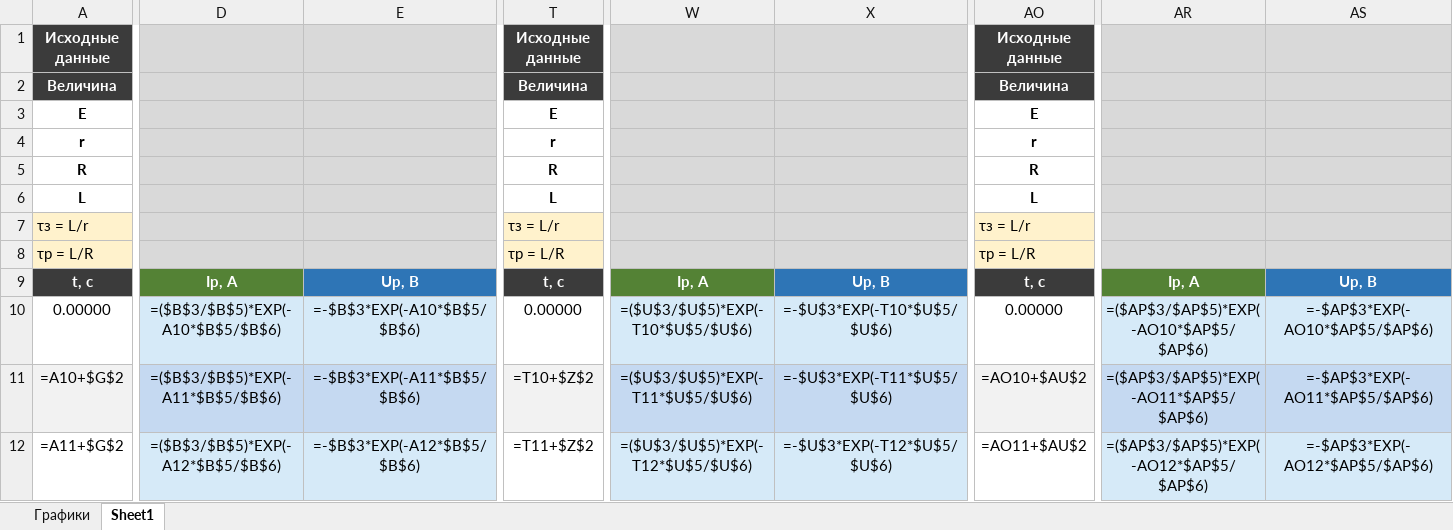
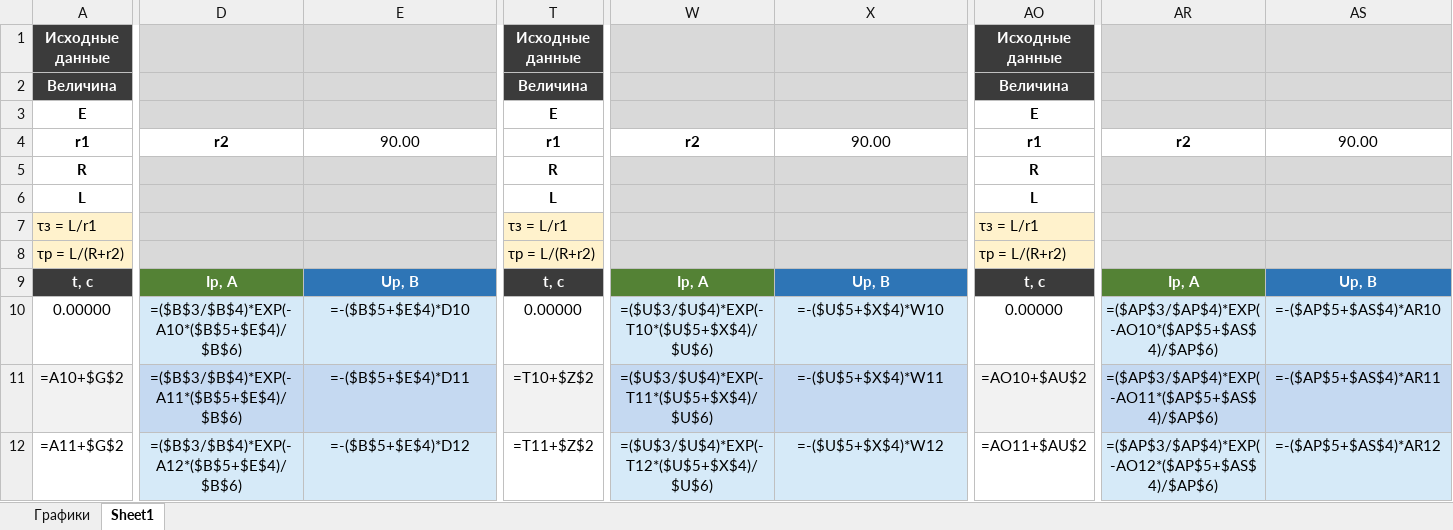
Before and after one commit to itkodovaya/UNI, an Excel workbook: Daniil/задание 1.xlsx, sheet Sheet1, drawn as a sheet; only a part is shown, gaps mark what is left out; values as stored, in another font and other column widths than the file's, no borders; formulas without a stored value are shown as written; removed rows and columns are numbered as before the commit, all else as after; rows hold the shown columns only; the diff covers the shown part only; the diff names each change by its address in the sheet, - before the commit and + after, or states it on an @@ line.

```diff
--- a/Daniil/задание 1.xlsx (sheet Sheet1)
+++ b/Daniil/задание 1.xlsx (sheet Sheet1)
-row 4: r |  |  | r |  |  | r
+row 4: r1 | r2 | 90.00 | r1 | r2 | 90.00 | r1 | r2 | 90.00
-A7: τз = L/r
+A7: τз = L/r1
-T7: τз = L/r
+T7: τз = L/r1
-AO7: τз = L/r
+AO7: τз = L/r1
-A8: τр = L/R
+A8: τр = L/(R+r2)
-T8: τр = L/R
+T8: τр = L/(R+r2)
-AO8: τр = L/R
+AO8: τр = L/(R+r2)
-D10: =($B$3/$B$5)*EXP(-A10*$B$5/$B$6)
+D10: =($B$3/$B$4)*EXP(-A10*($B$5+$E$4)/$B$6)
-E10: =-$B$3*EXP(-A10*$B$5/$B$6)
+E10: =-($B$5+$E$4)*D10
-W10: =($U$3/$U$5)*EXP(-T10*$U$5/$U$6)
+W10: =($U$3/$U$4)*EXP(-T10*($U$5+$X$4)/$U$6)
-X10: =-$U$3*EXP(-T10*$U$5/$U$6)
+X10: =-($U$5+$X$4)*W10
-AR10: =($AP$3/$AP$5)*EXP(-AO10*$AP$5/$AP$6)
+AR10: =($AP$3/$AP$4)*EXP(-AO10*($AP$5+$AS$4)/$AP$6)
-AS10: =-$AP$3*EXP(-AO10*$AP$5/$AP$6)
+AS10: =-($AP$5+$AS$4)*AR10
-D11: =($B$3/$B$5)*EXP(-A11*$B$5/$B$6)
+D11: =($B$3/$B$4)*EXP(-A11*($B$5+$E$4)/$B$6)
-E11: =-$B$3*EXP(-A11*$B$5/$B$6)
+E11: =-($B$5+$E$4)*D11
-W11: =($U$3/$U$5)*EXP(-T11*$U$5/$U$6)
+W11: =($U$3/$U$4)*EXP(-T11*($U$5+$X$4)/$U$6)
-X11: =-$U$3*EXP(-T11*$U$5/$U$6)
+X11: =-($U$5+$X$4)*W11
-AR11: =($AP$3/$AP$5)*EXP(-AO11*$AP$5/$AP$6)
+AR11: =($AP$3/$AP$4)*EXP(-AO11*($AP$5+$AS$4)/$AP$6)
-AS11: =-$AP$3*EXP(-AO11*$AP$5/$AP$6)
+AS11: =-($AP$5+$AS$4)*AR11
-D12: =($B$3/$B$5)*EXP(-A12*$B$5/$B$6)
+D12: =($B$3/$B$4)*EXP(-A12*($B$5+$E$4)/$B$6)
-E12: =-$B$3*EXP(-A12*$B$5/$B$6)
+E12: =-($B$5+$E$4)*D12
-W12: =($U$3/$U$5)*EXP(-T12*$U$5/$U$6)
+W12: =($U$3/$U$4)*EXP(-T12*($U$5+$X$4)/$U$6)
-X12: =-$U$3*EXP(-T12*$U$5/$U$6)
+X12: =-($U$5+$X$4)*W12
-AR12: =($AP$3/$AP$5)*EXP(-AO12*$AP$5/$AP$6)
+AR12: =($AP$3/$AP$4)*EXP(-AO12*($AP$5+$AS$4)/$AP$6)
-AS12: =-$AP$3*EXP(-AO12*$AP$5/$AP$6)
+AS12: =-($AP$5+$AS$4)*AR12
```
Also changed, not shown: 601 edited cells elsewhere in this sheet, charts or pictures, 2 other files.
